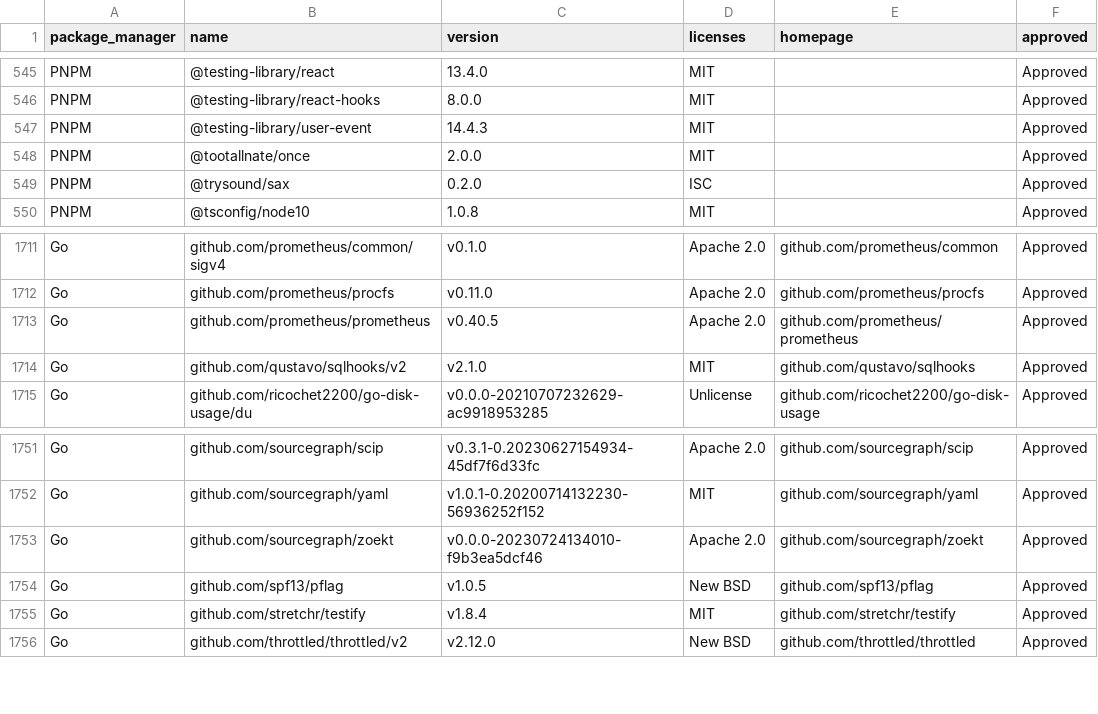
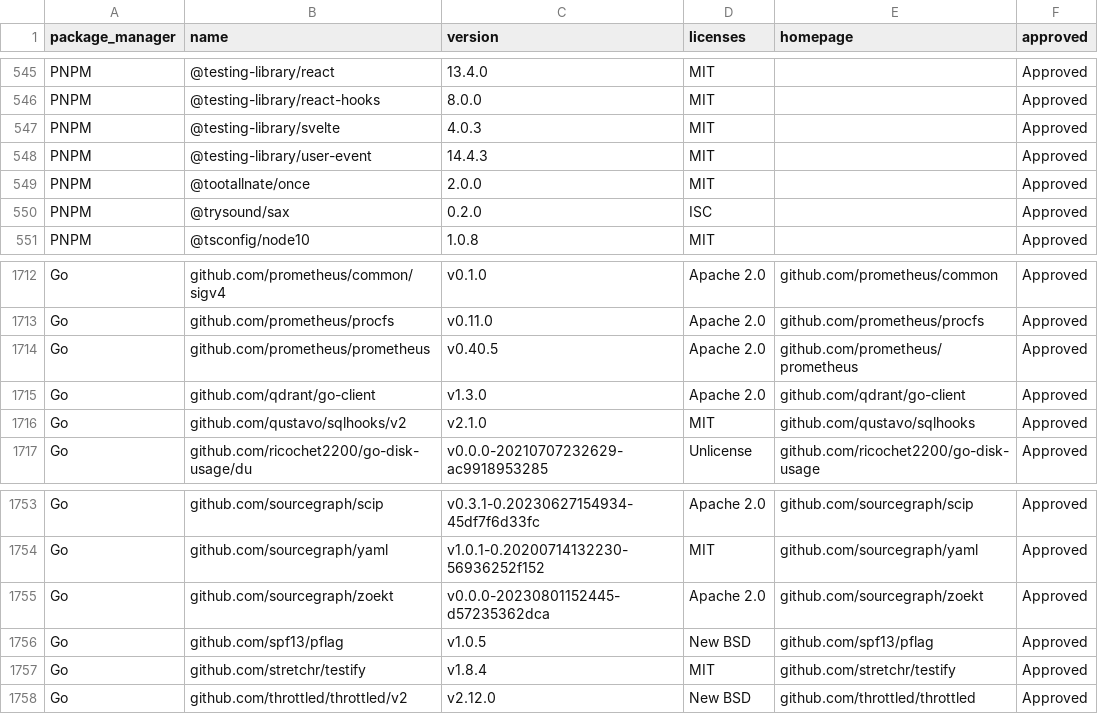
Before and after one commit to polya20/sourcegraph, a CSV file: third-party-licenses/ThirdPartyLicenses.csv, drawn as a sheet; only a part is shown, gaps mark what is left out.

Commit message:
chore: update third-party licenses (#55598)
This is an automated pull request generated by [this
run](https://github.com/sourcegraph/sourcegraph/actions/runs/5779485798).
Learn more about our GitHub Actions for managing licenses
[here](https://docs.sourcegraph.com/dev/background-information/ci#third-party-licenses).

You're safe to merge this pull request when the required checks are
passing.

Test plan: CI should pass with any updates.

Co-authored-by: bobheadxi <bobheadxi@users.noreply.github.com>

```diff
--- a/third-party-licenses/ThirdPartyLicenses.csv
+++ b/third-party-licenses/ThirdPartyLicenses.csv
@@ -546,2 +546,3 @@ PNPM,@testing-library/react,13.4.0,MIT,"",Approved
 PNPM,@testing-library/react-hooks,8.0.0,MIT,"",Approved
+PNPM,@testing-library/svelte,4.0.3,MIT,"",Approved
 PNPM,@testing-library/user-event,14.4.3,MIT,"",Approved
@@ -1713,2 +1714,3 @@ Go,github.com/prometheus/procfs,v0.11.0,Apache 2.0,github.com/prometheus/procfs,
 Go,github.com/prometheus/prometheus,v0.40.5,Apache 2.0,github.com/prometheus/prometheus,Approved
+Go,github.com/qdrant/go-client,v1.3.0,Apache 2.0,github.com/qdrant/go-client,Approved
 Go,github.com/qustavo/sqlhooks/v2,v2.1.0,MIT,github.com/qustavo/sqlhooks,Approved
@@ -1752,3 +1754,3 @@ Go,github.com/sourcegraph/scip,v0.3.1-0.20230627154934-45df7f6d33fc,Apache 2.0,g
 Go,github.com/sourcegraph/yaml,v1.0.1-0.20200714132230-56936252f152,MIT,github.com/sourcegraph/yaml,Approved
-Go,github.com/sourcegraph/zoekt,v0.0.0-20230724134010-f9b3ea5dcf46,Apache 2.0,github.com/sourcegraph/zoekt,Approved
+Go,github.com/sourcegraph/zoekt,v0.0.0-20230801152445-d57235362dca,Apache 2.0,github.com/sourcegraph/zoekt,Approved
 Go,github.com/spf13/pflag,v1.0.5,New BSD,github.com/spf13/pflag,Approved
```
